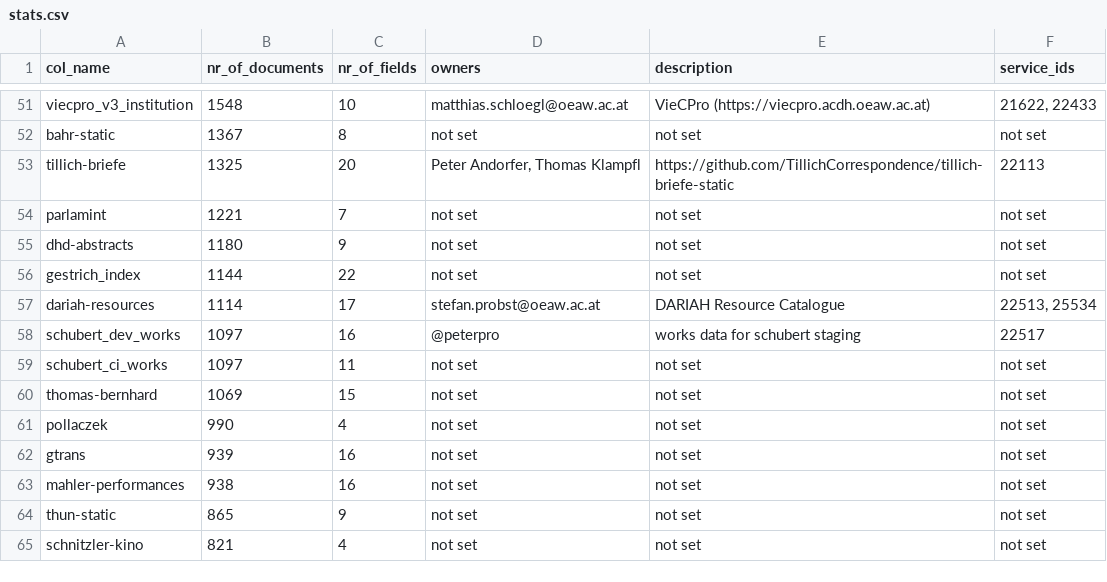
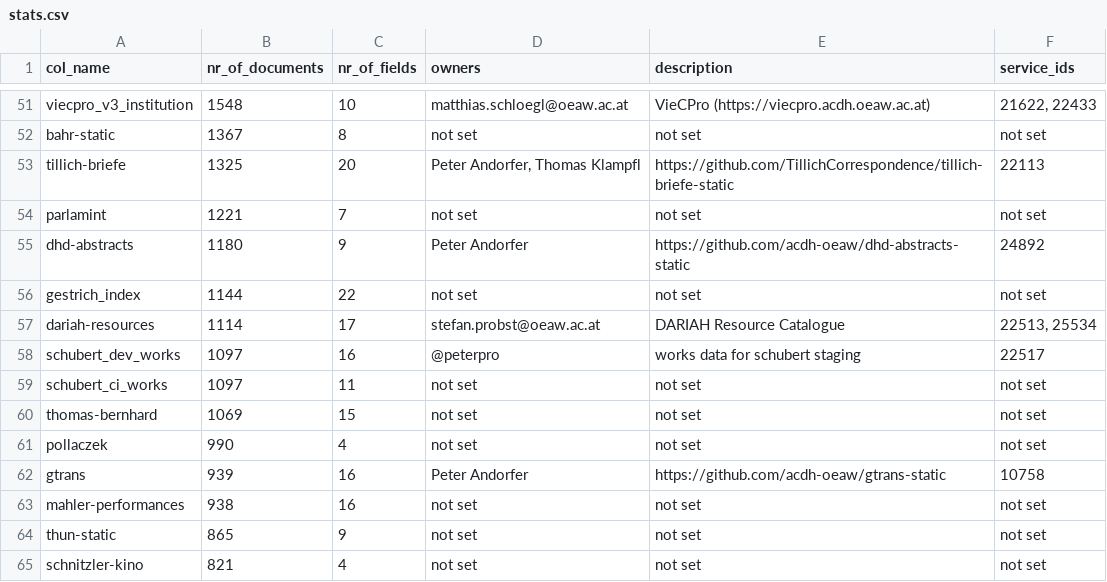
Before and after one commit to acdh-oeaw/typesense-stats, a CSV file: stats.csv, drawn as a sheet; only a part is shown, gaps mark what is left out.

Commit message:
feat: data updates

```diff
--- a/stats.csv
+++ b/stats.csv
@@ -54,3 +54,3 @@ tillich-briefe,1325,20,"Peter Andorfer, Thomas Klampfl",https://github.com/Tilli
 parlamint,1221,7,not set,not set,not set
-dhd-abstracts,1180,9,not set,not set,not set
+dhd-abstracts,1180,9,Peter Andorfer,https://github.com/acdh-oeaw/dhd-abstracts-static,24892
 gestrich_index,1144,22,not set,not set,not set
@@ -61,3 +61,3 @@ thomas-bernhard,1069,15,not set,not set,not set
 pollaczek,990,4,not set,not set,not set
-gtrans,939,16,not set,not set,not set
+gtrans,939,16,Peter Andorfer,https://github.com/acdh-oeaw/gtrans-static,10758
 mahler-performances,938,16,not set,not set,not set
```
Also changed, not shown: 1 other file.
